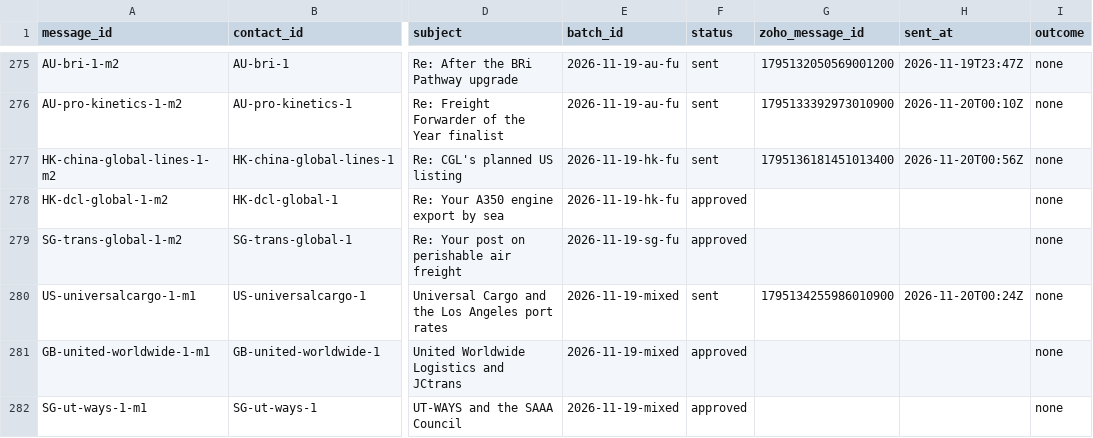
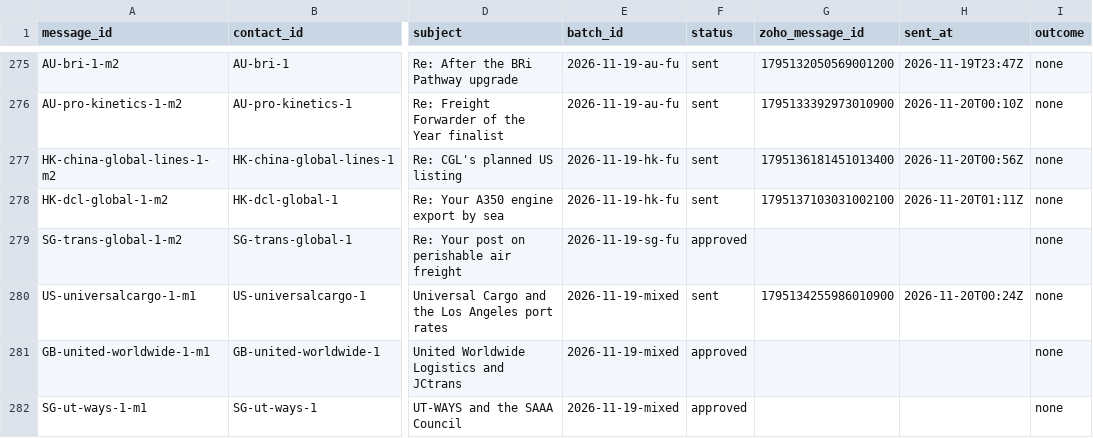
Before and after one commit to ratifplus/tiph-outreach, a CSV file: data/messages.csv, drawn as a sheet; only a part is shown, gaps mark what is left out; the diff names each change by its address in the sheet, - before the commit and + after, or states it on an @@ line.

```diff
--- a/data/messages.csv
+++ b/data/messages.csv
-F278 (status): approved
+F278 (status): sent
-G278 (zoho_message_id): (empty)
+G278 (zoho_message_id): 1795137103031002100
-H278 (sent_at): (empty)
+H278 (sent_at): 2026-11-20T01:11Z
```
